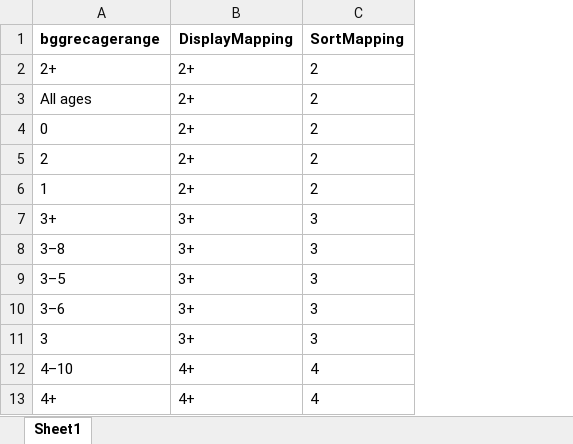
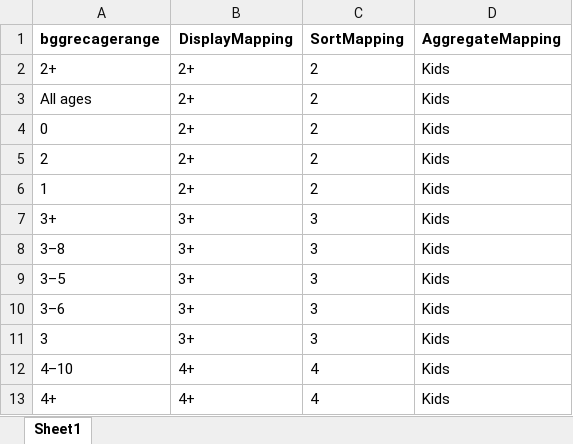
Before and after one commit to tanis2116/Board_Game_Analysis, an Excel workbook: Collections/AgeRangeMapping.xlsx, sheet Sheet1, drawn as a sheet; only a part is shown; values as stored, in another font and other column widths than the file's, no borders; the diff names each change by its address in the sheet, - before the commit and + after, or states it on an @@ line.

Commit message:
added aggregate row to mapping spreadsheet and pie chart age analysis

```diff
--- a/Collections/AgeRangeMapping.xlsx (sheet Sheet1)
+++ b/Collections/AgeRangeMapping.xlsx (sheet Sheet1)
+column D (AggregateMapping), rows 2-13: all Kids
```
Also changed, not shown: 1 other file.
